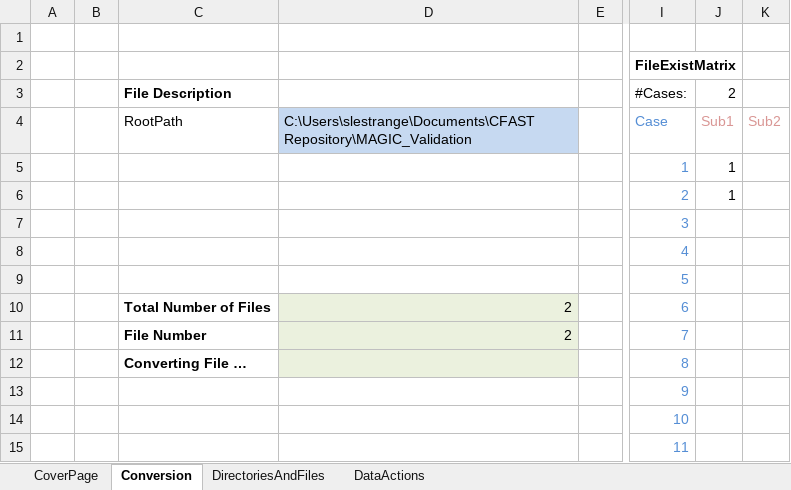
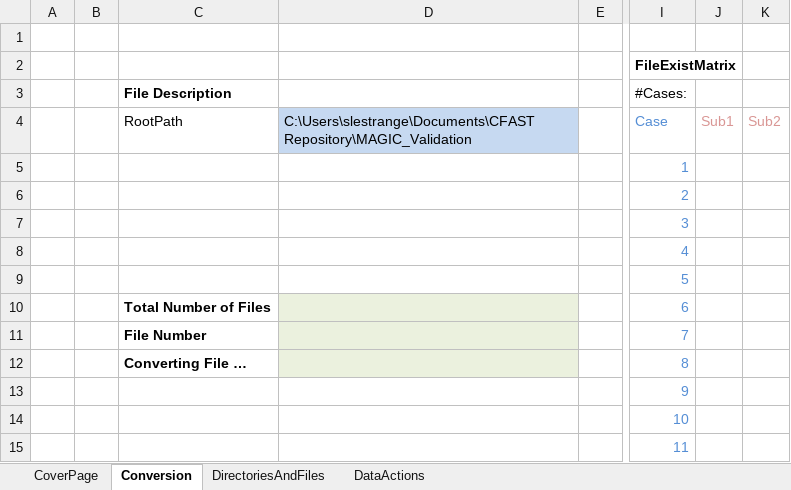
Before and after one commit to firesmokebot/cfast, an Excel workbook: MAGIC_Validation/MAGIC_Conversion_Program_Rev_3.xlsm, sheet Conversion, drawn as a sheet; only a part is shown, gaps mark what is left out; values as stored, in another font and other column widths than the file's, no borders; charts and pictures not drawn; the diff names each change by its address in the sheet, - before the commit and + after, or states it on an @@ line.

```diff
--- a/MAGIC_Validation/MAGIC_Conversion_Program_Rev_3.xlsm (sheet Conversion)
+++ b/MAGIC_Validation/MAGIC_Conversion_Program_Rev_3.xlsm (sheet Conversion)
-J3: 2
+J3: (empty)
-J5:J6: 1
+J5:J6: (empty)
-D10:D11: 2
+D10:D11: (empty)
```
Also changed, not shown: sheet DirectoriesAndFiles, 14 other files.
